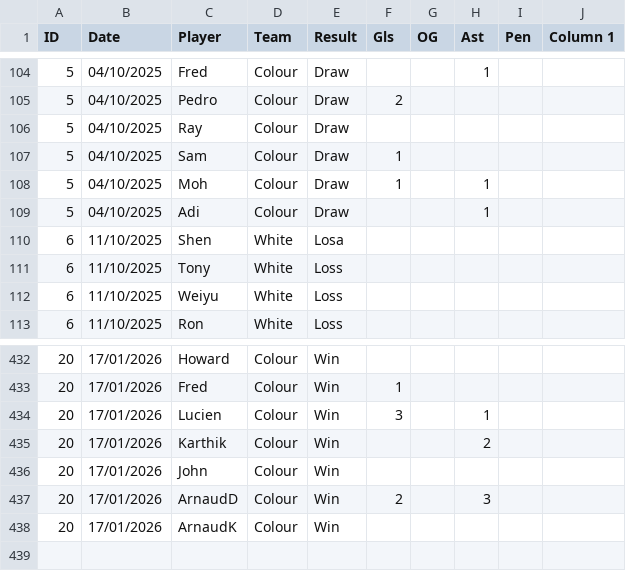
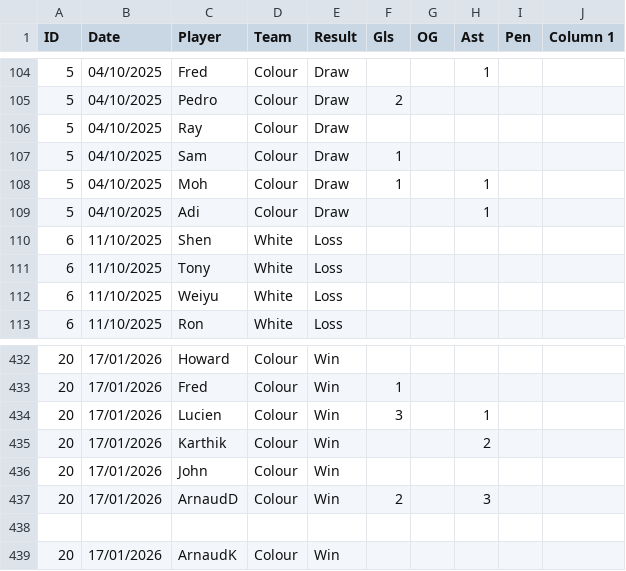
Before and after one commit to SidewinderHK/sidewinders-stats, a CSV file: GameLog.csv, drawn as a sheet; only a part is shown, gaps mark what is left out.

Commit message:
Update GameLog.csv

```diff
--- a/GameLog.csv
+++ b/GameLog.csv
@@ -109,3 +109,3 @@ ID,Date,Player,Team,Result,Gls,OG,Ast,Pen,Column 1
 5,04/10/2025,Adi,Colour,Draw,,,1,,
-6,11/10/2025,Shen,White,Losa,,,,,
+6,11/10/2025,Shen,White,Loss,,,,,
 6,11/10/2025,Tony,White,Loss,,,,,
@@ -437,2 +437,3 @@ ID,Date,Player,Team,Result,Gls,OG,Ast,Pen,Column 1
 20,17/01/2026,ArnaudD,Colour,Win,2,,3,,
+
 20,17/01/2026,ArnaudK,Colour,Win,,,,,
```
